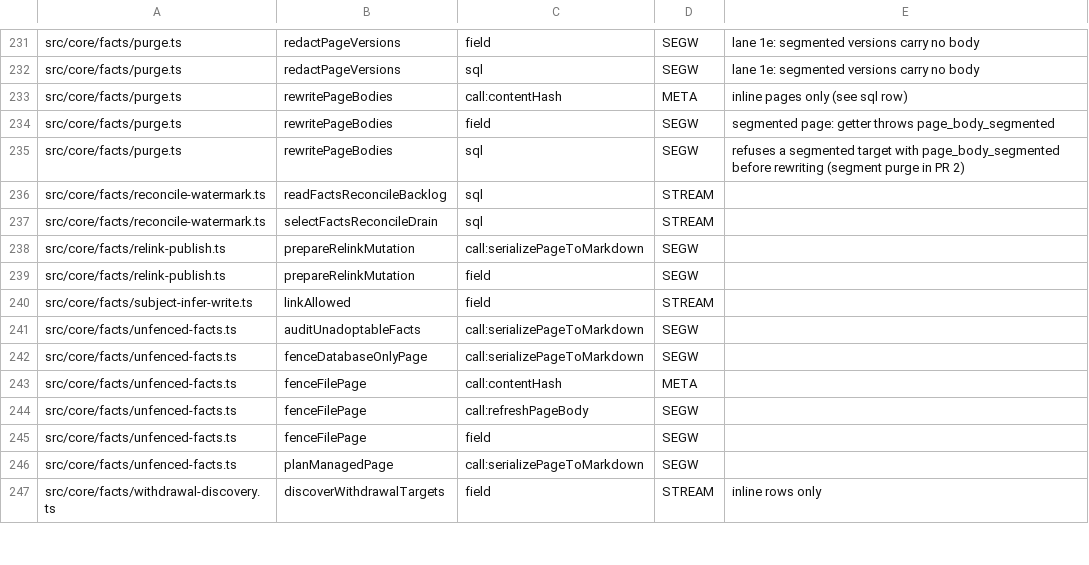
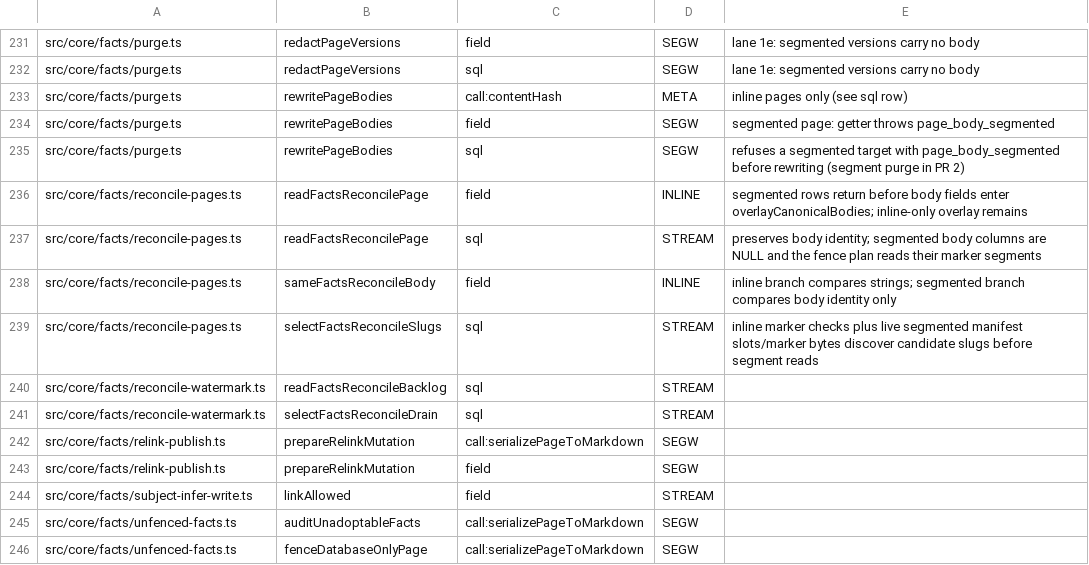
Before and after one commit to swxtchio/gbrain, a TSV file: scripts/page-body-readers-baseline.tsv, drawn as a sheet; only a part is shown, gaps mark what is left out; the shorter side is filled out with more unchanged rows.

Commit message:
fix(facts): preserve segmented body identity during reconciliation

```diff
--- a/scripts/page-body-readers-baseline.tsv
+++ b/scripts/page-body-readers-baseline.tsv
@@ -235,2 +235,6 @@ src/core/facts/purge.ts	rewritePageBodies	field	SEGW	segmented page: getter thro
 src/core/facts/purge.ts	rewritePageBodies	sql	SEGW	refuses a segmented target with page_body_segmented before rewriting (segment purge in PR 2)
+src/core/facts/reconcile-pages.ts	readFactsReconcilePage	field	INLINE	segmented rows return before body fields enter overlayCanonicalBodies; inline-only overlay remains
+src/core/facts/reconcile-pages.ts	readFactsReconcilePage	sql	STREAM	preserves body identity; segmented body columns are NULL and the fence plan reads their marker segments
+src/core/facts/reconcile-pages.ts	sameFactsReconcileBody	field	INLINE	inline branch compares strings; segmented branch compares body identity only
+src/core/facts/reconcile-pages.ts	selectFactsReconcileSlugs	sql	STREAM	inline marker checks plus live segmented manifest slots/marker bytes discover candidate slugs before segment reads
 src/core/facts/reconcile-watermark.ts	readFactsReconcileBacklog	sql	STREAM	
```
Also changed, not shown: 4 other files.
